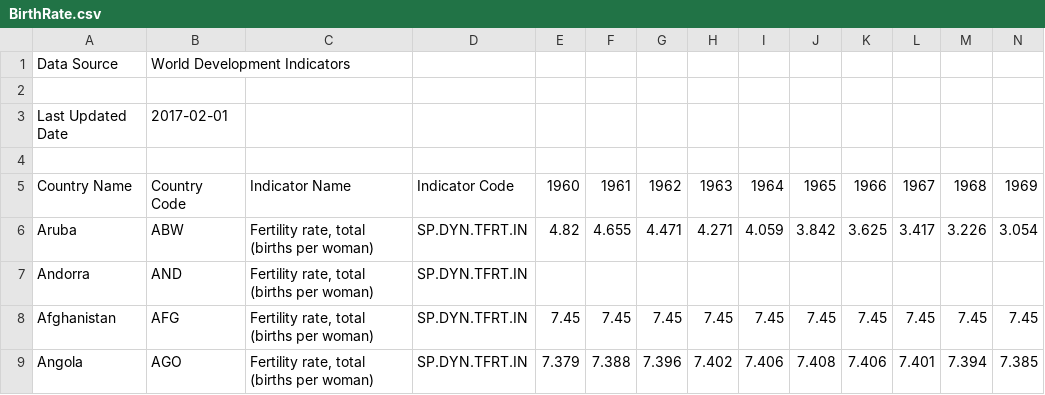
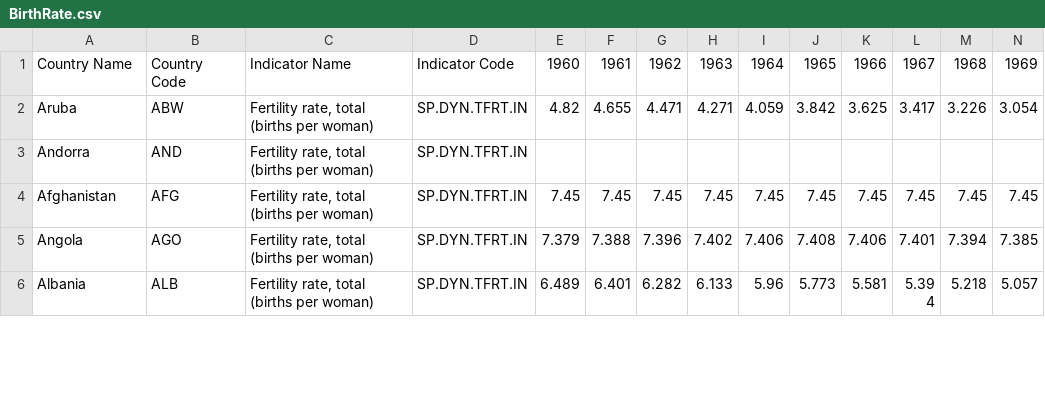
Before and after one commit to Houka/Birthrate_And_GDP_Data_Vis, a CSV file: BirthRate.csv, drawn as a sheet; only a part is shown; the shorter side is filled out with more unchanged rows; rows hold the shown columns only; the diff names each change by its address in the sheet, - before the commit and + after, or states it on an @@ line.

```diff
--- a/BirthRate.csv
+++ b/BirthRate.csv
-row 1: Data Source | World Development Indicators
-row 2: (empty)
-row 3: Last Updated Date | 2017-02-01
-row 4: (empty)
```
Also changed, not shown: GDPPerCap.csv, 3 other files.
